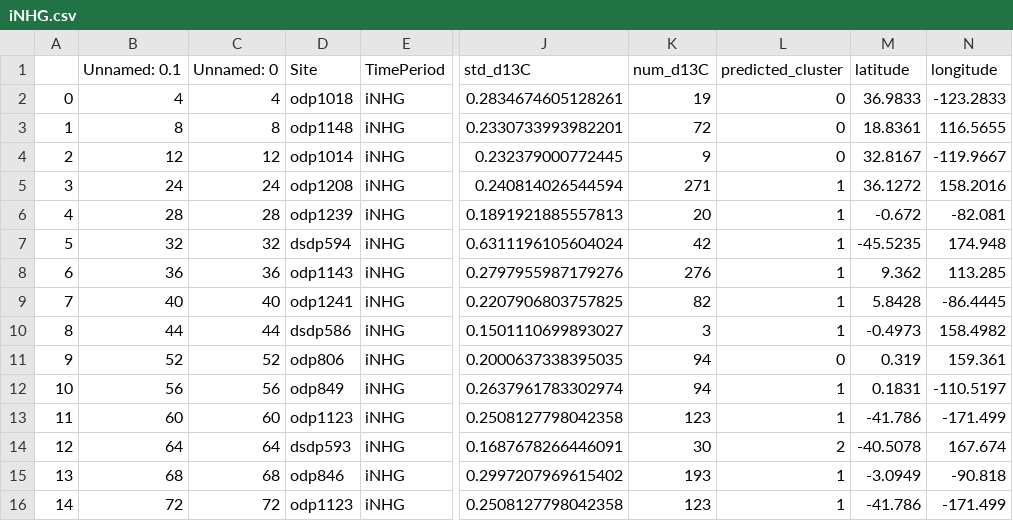
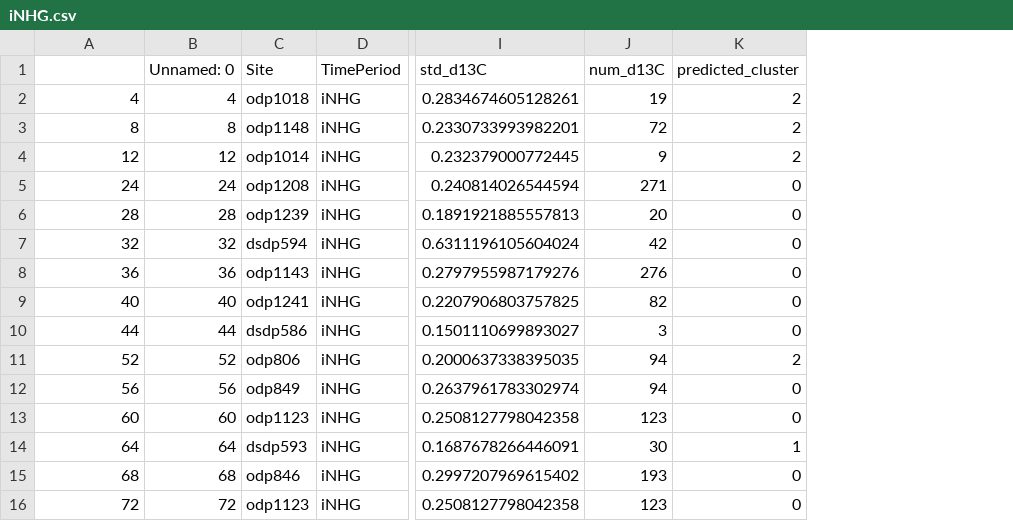
Before and after one commit to FmDG/PlioPacTMmodel, a CSV file: data/cluster_data/iNHG.csv, drawn as a sheet; only a part is shown, gaps mark what is left out; removed rows and columns are numbered as before the commit, all else as after; the diff names each change by its address in the sheet, - before the commit and + after, or states it on an @@ line.

```diff
--- a/data/cluster_data/iNHG.csv
+++ b/data/cluster_data/iNHG.csv
-column A, rows 2-16: 0 | 1 | 2 | 3 | 4 | 5 | 6 | 7 | 8 | 9 | 10 | 11 | 12 | 13 | 14
-column M (latitude), rows 2-16: 36.9833 | 18.8361 | 32.8167 | 36.1272 | -0.672 | -45.5235 | 9.362 | 5.8428 | -0.4973 | 0.319 | 0.1831 | -41.786 | -40.5078 | -3.0949 | -41.786
-column N (longitude), rows 2-16: -123.2833 | 116.5655 | -119.9667 | 158.2016 | -82.081 | 174.948 | 113.285 | -86.4445 | 158.4982 | 159.361 | -110.5197 | -171.499 | 167.674 | -90.818 | -171.499
-A1: Unnamed: 0.1
+A1: (empty)
-K2:K4 (predicted_cluster): 0
+K2:K4 (predicted_cluster): 2
-K5:K10 (predicted_cluster): 1
+K5:K10 (predicted_cluster): 0
-K11 (predicted_cluster): 0
+K11 (predicted_cluster): 2
-K12:K13 (predicted_cluster): 1
+K12:K13 (predicted_cluster): 0
-K14 (predicted_cluster): 2
+K14 (predicted_cluster): 1
-K15:K16 (predicted_cluster): 1
+K15:K16 (predicted_cluster): 0
```
Also changed, not shown: data/cluster_data/Early Pleistocene.csv, data/cluster_data/Mid-Pliocene.csv, 14 other files.
